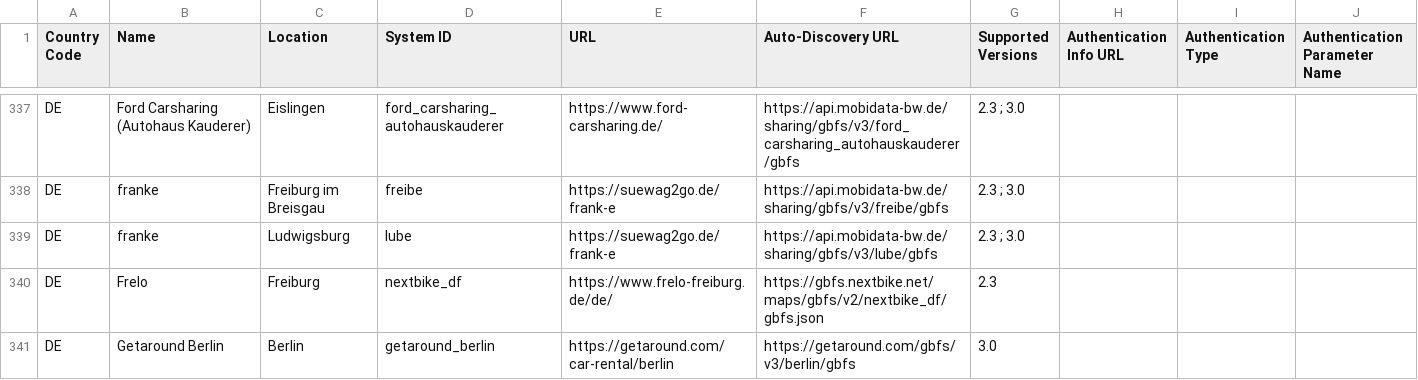
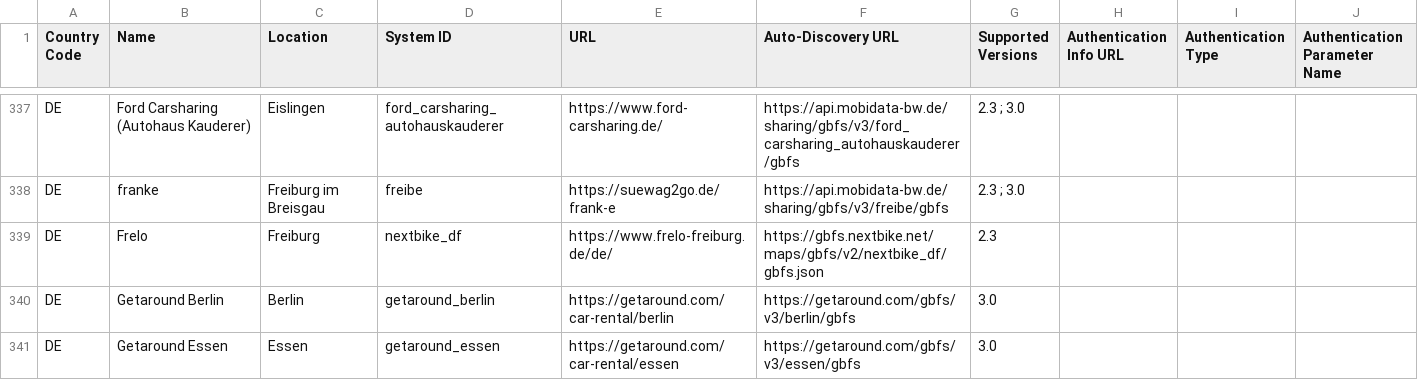
Before and after one commit to MobilityData/gbfs, a CSV file: systems.csv, drawn as a sheet; only a part is shown, gaps mark what is left out; the shorter side is filled out with more unchanged rows.

Commit message:
Removed 1 feed from MobiData BW in DE

```diff
--- a/systems.csv
+++ b/systems.csv
@@ -338,3 +338,2 @@ DE,Ford Carsharing (Autohaus Kauderer),Eislingen,ford_carsharing_autohauskaudere
 DE,franke,Freiburg im Breisgau,freibe,https://suewag2go.de/frank-e,https://api.mobidata-bw.de/sharing/gbfs/v3/freibe/gbfs,2.3 ; 3.0,,,
-DE,franke,Ludwigsburg,lube,https://suewag2go.de/frank-e,https://api.mobidata-bw.de/sharing/gbfs/v3/lube/gbfs,2.3 ; 3.0,,,
 DE,Frelo,Freiburg,nextbike_df,https://www.frelo-freiburg.de/de/,https://gbfs.nextbike.net/maps/gbfs/v2/nextbike_df/gbfs.json,2.3,,,
```
